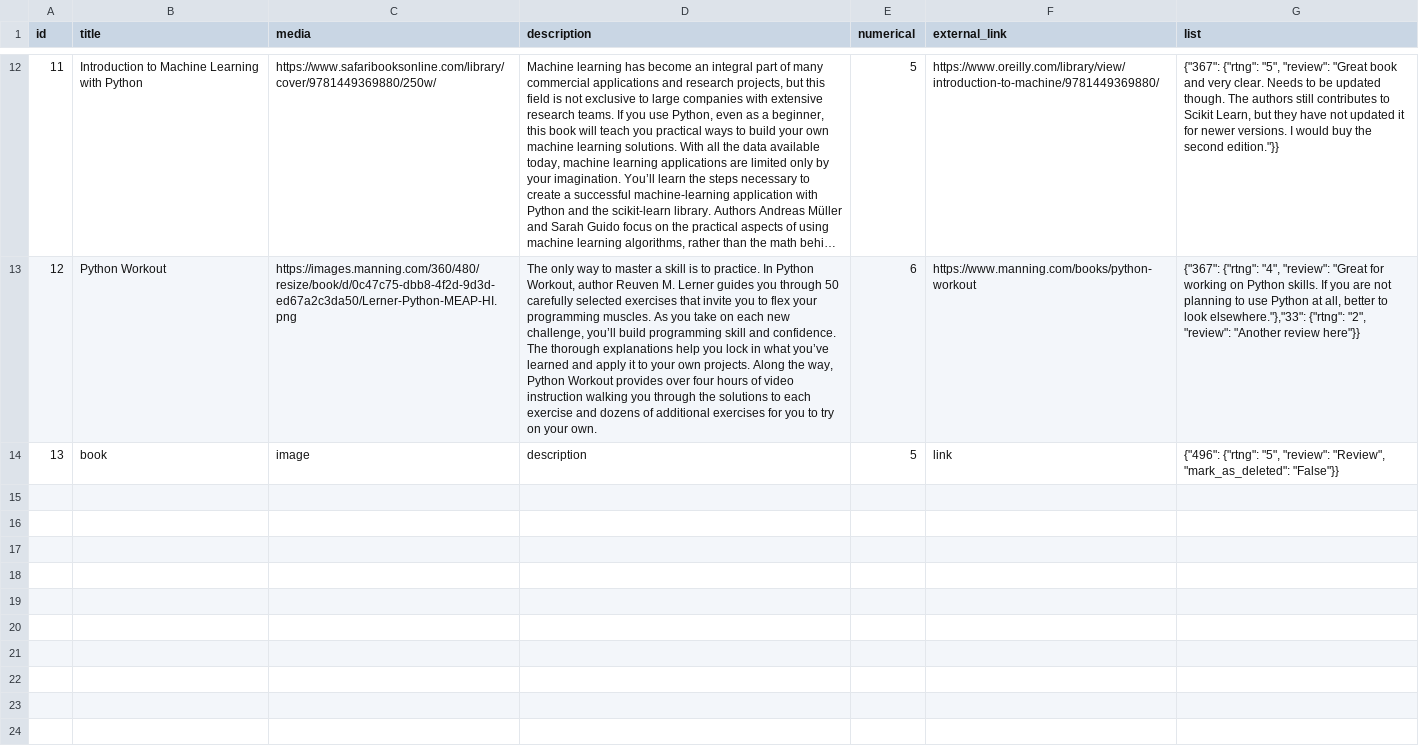
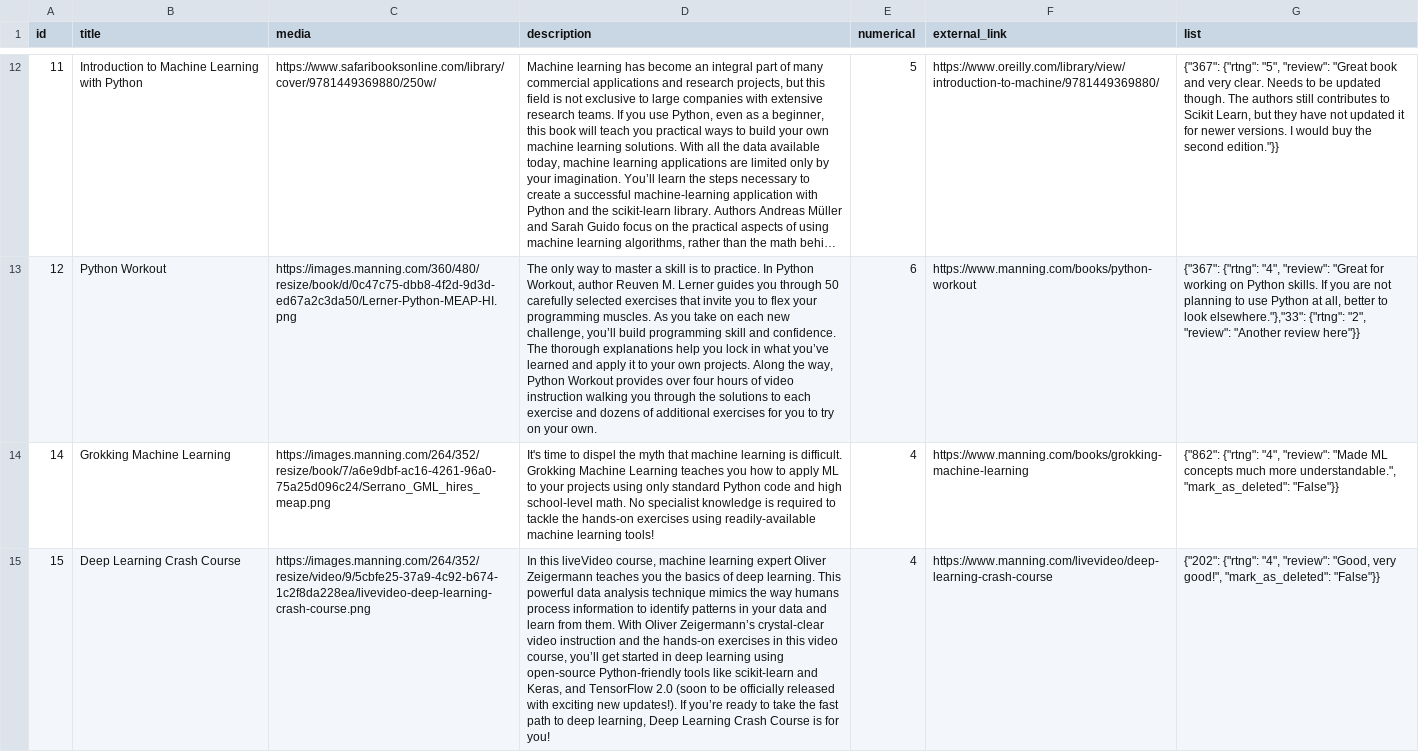
Before and after one commit to Luigi-PastorePica/AppsIList, a CSV file: data.csv, drawn as a sheet; only a part is shown, gaps mark what is left out; long unchanged cells end in …; removed rows and columns are numbered as before the commit, all else as after; the diff names each change by its address in the sheet, - before the commit and + after, or states it on an @@ line.

```diff
--- a/data.csv
+++ b/data.csv
-row 14: 13 | book | image | description | 5 | link | {"496": {"rtng": "5", "review": "Review", "mark_as_deleted": "False"}}
+row 14: 14 | Grokking Machine Learning | https://images.manning.com/264/352/resize/book/7/a6e9dbf-ac16-4261-96a0-75a25d096c24/Serrano_GML_hires_meap.png | It's time to dispel the myth that machine learning is difficult. Grokking Machine Learning teaches you how to apply ML to your projects using only standard Python code and high school-level math. No specialist knowledge is required to tackle the hands-on exercises using readily-available machine learning tools! | 4 | https://www.manning.com/books/grokking-machine-learning | {"862": {"rtng": "4", "review": "Made ML concepts much more understandable.", "mark_as_deleted": "False"}}
+row 15: 15 | Deep Learning Crash Course | https://images.manning.com/264/352/resize/video/9/5cbfe25-37a9-4c92-b674-1c2f8da228ea/livevideo-deep-learning-crash-course.png | In this liveVideo course, machine learning expert Oliver Zeigermann teaches you the basics of deep learning. This powerful data analysis technique mimics the way humans process information to identify patterns in your data and learn from them. With Oliver Zeigermann’s crystal-clear video instruction and the hands-on exercises in this video course, you’ll get started in deep learning using open-source Python-friendly tools like scikit-learn and Keras, and TensorFlow 2.0 (soon to be officially released with exciting new updates!). If you’re ready to take the fast path to deep learning, Deep Learning Crash Course is for you! | 4 | https://www.manning.com/livevideo/deep-learning-crash-course | {"202": {"rtng": "4", "review": "Good, very good!", "mark_as_deleted": "False"}}
```
Also changed, not shown: 2 other files.
